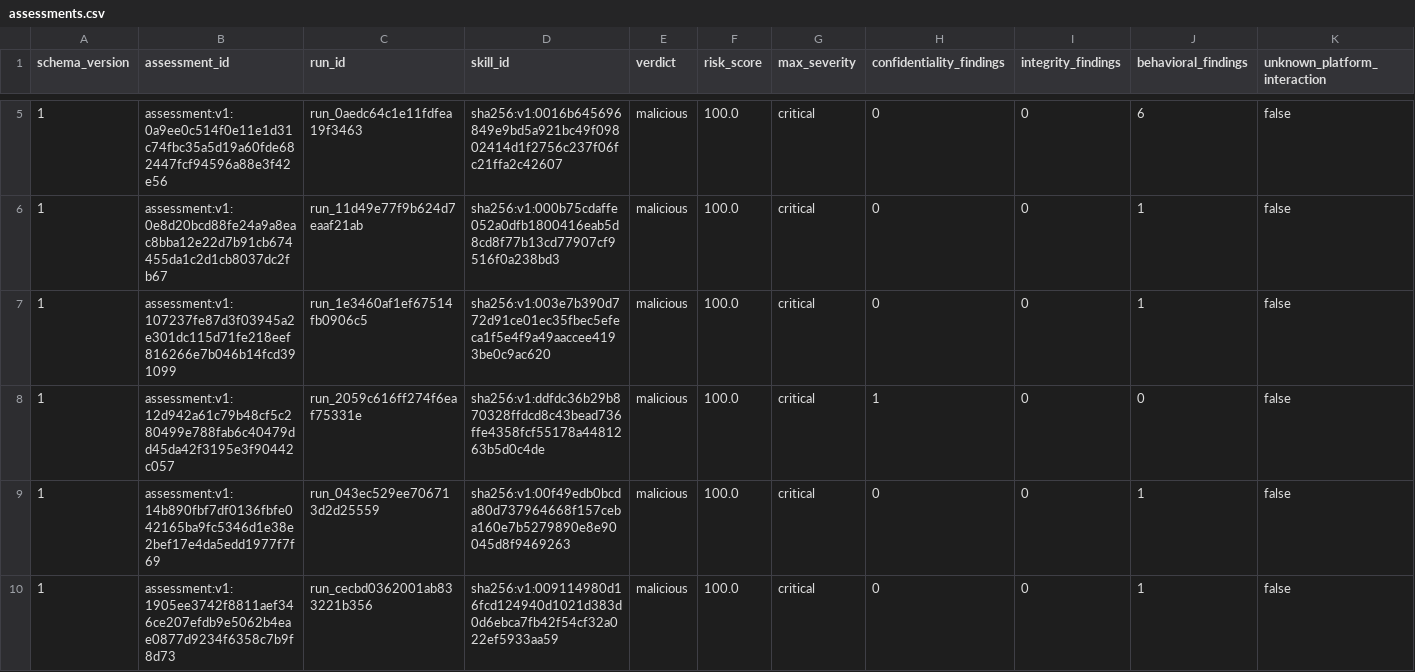
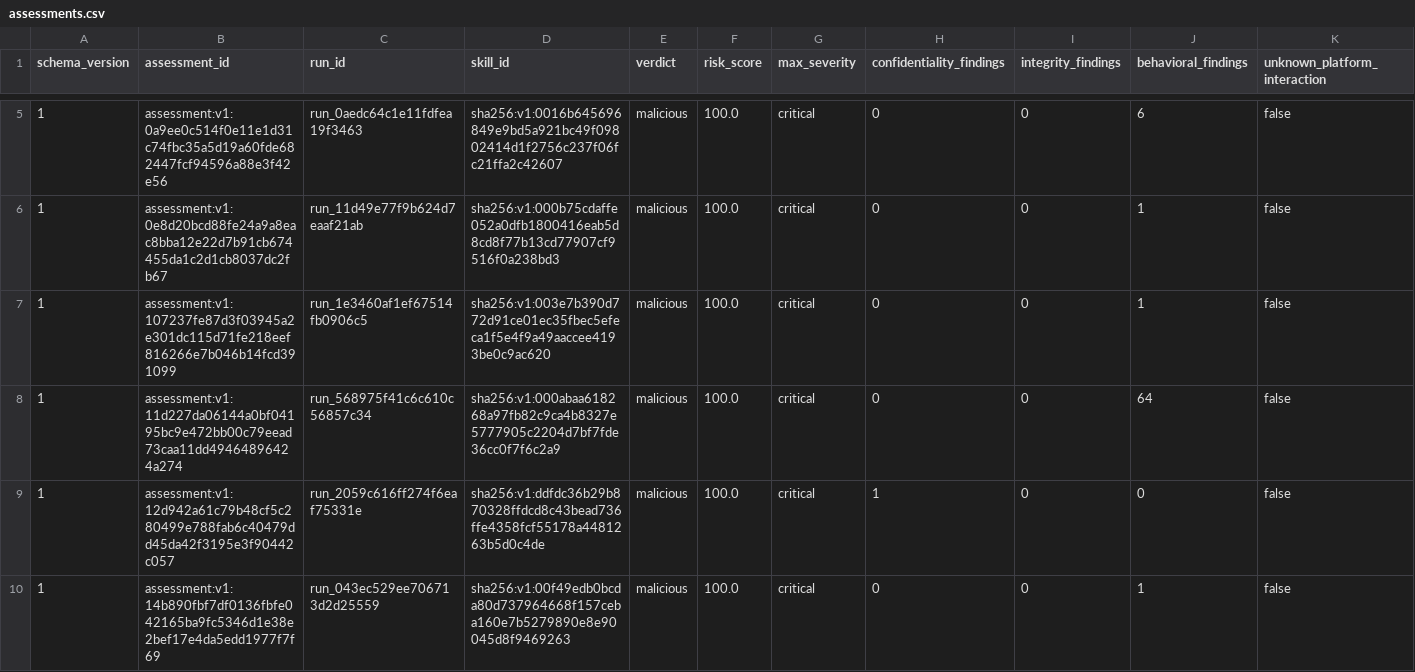
Before and after one commit to vyrus001/skillsissue.ai, a CSV file: data/assessments.csv, drawn as a sheet; only a part is shown, gaps mark what is left out; the shorter side is filled out with more unchanged rows; rows hold the shown columns only; the diff covers the shown part only; the diff names each change by its address in the sheet, - before the commit and + after, or states it on an @@ line.

```diff
--- a/data/assessments.csv
+++ b/data/assessments.csv
+row 8: 1 | assessment:v1:11d227da06144a0bf04195bc9e472bb00c79eead73caa11dd49464896424a274 | run_568975f41c6c610c56857c34 | sha256:v1:000abaa618268a97fb82c9ca4b8327e5777905c2204d7bf7fde36cc0f7f6c2a9 | malicious | 100.0 | critical | 0 | 0 | 64 | false
```
Also changed, not shown: 3 added rows elsewhere in this file, 1 other file.
